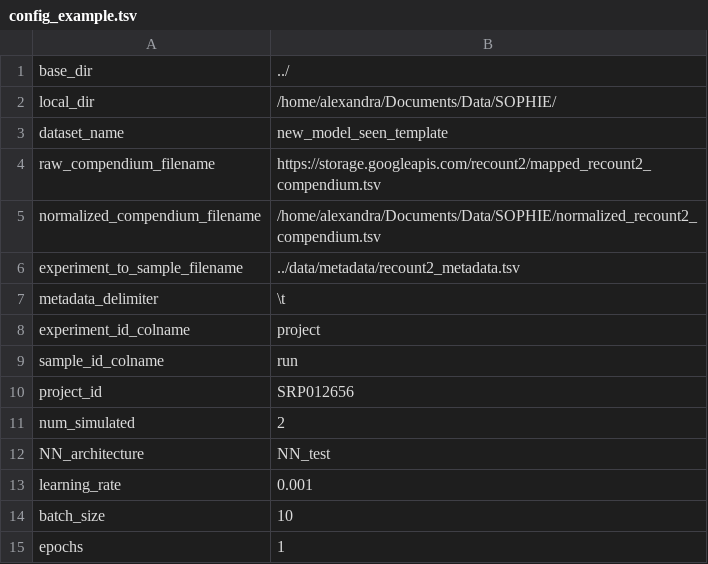
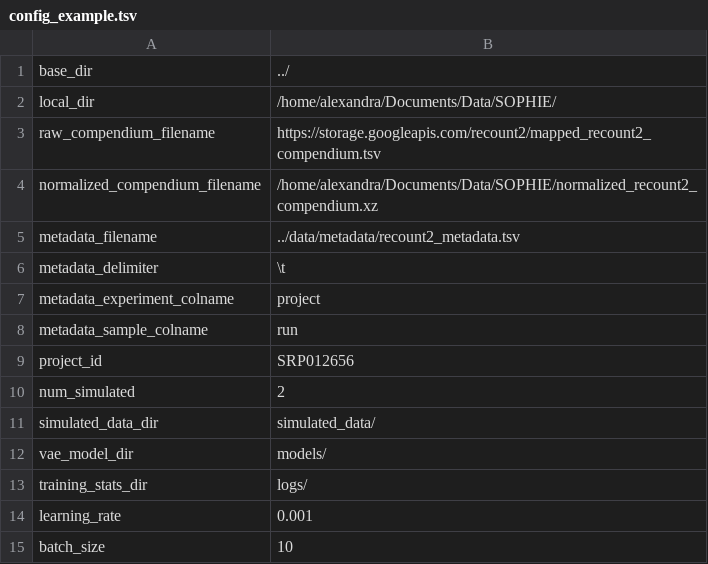
Before and after one commit to greenelab/sophie, a TSV file: new_model_seen_template/config_example.tsv, drawn as a sheet; only a part is shown; the shorter side is filled out with more unchanged rows.

```diff
--- a/new_model_seen_template/config_example.tsv
+++ b/new_model_seen_template/config_example.tsv
@@ -2,12 +2,13 @@ base_dir	"../"
 local_dir	"/home/alexandra/Documents/Data/SOPHIE/"
-dataset_name	"new_model_seen_template"
 raw_compendium_filename	"https://storage.googleapis.com/recount2/mapped_recount2_compendium.tsv"
-normalized_compendium_filename	"/home/alexandra/Documents/Data/SOPHIE/normalized_recount2_compendium.tsv"
-experiment_to_sample_filename	"../data/metadata/recount2_metadata.tsv"
+normalized_compendium_filename	"/home/alexandra/Documents/Data/SOPHIE/normalized_recount2_compendium.xz"
+metadata_filename	"../data/metadata/recount2_metadata.tsv"
 metadata_delimiter	"\t"
-experiment_id_colname	"project"
-sample_id_colname	"run"
+metadata_experiment_colname	"project"
+metadata_sample_colname	"run"
 project_id	"SRP012656"
 num_simulated	2
-NN_architecture	"NN_test"
+simulated_data_dir	"simulated_data/"
+vae_model_dir	"models/"
+training_stats_dir	"logs/"
 learning_rate	0.001
```
Also changed, not shown: new_model_unseen_template/config_example.tsv, pre_model_seen_template/config_example.tsv, 15 other files.
